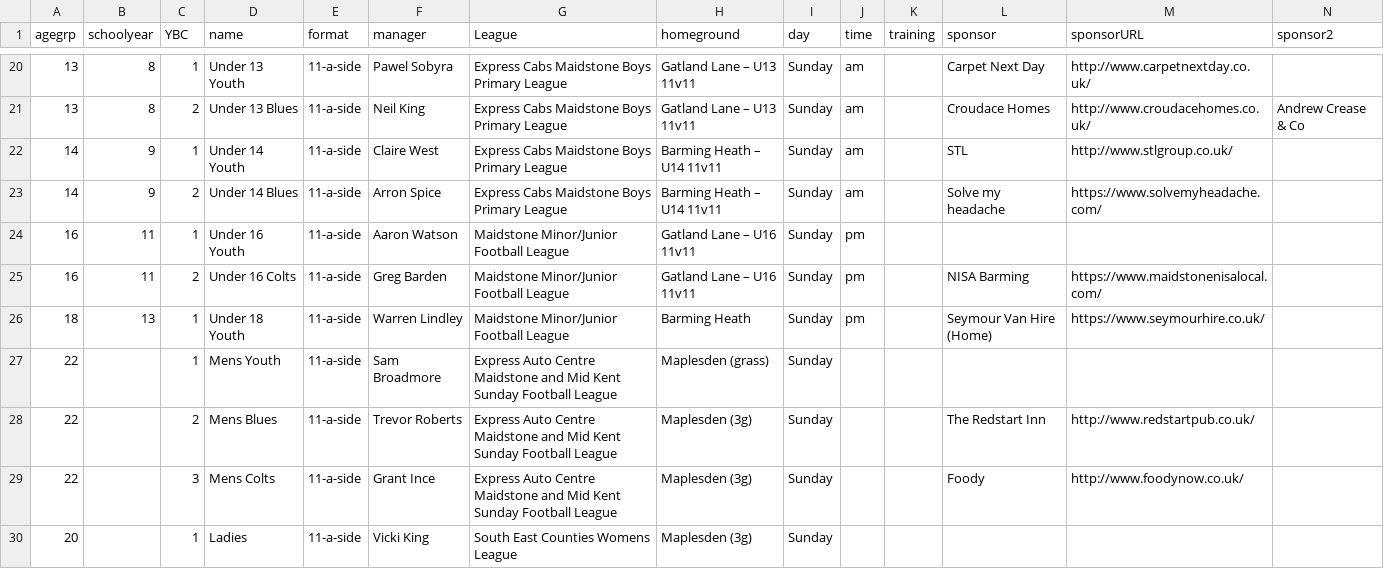
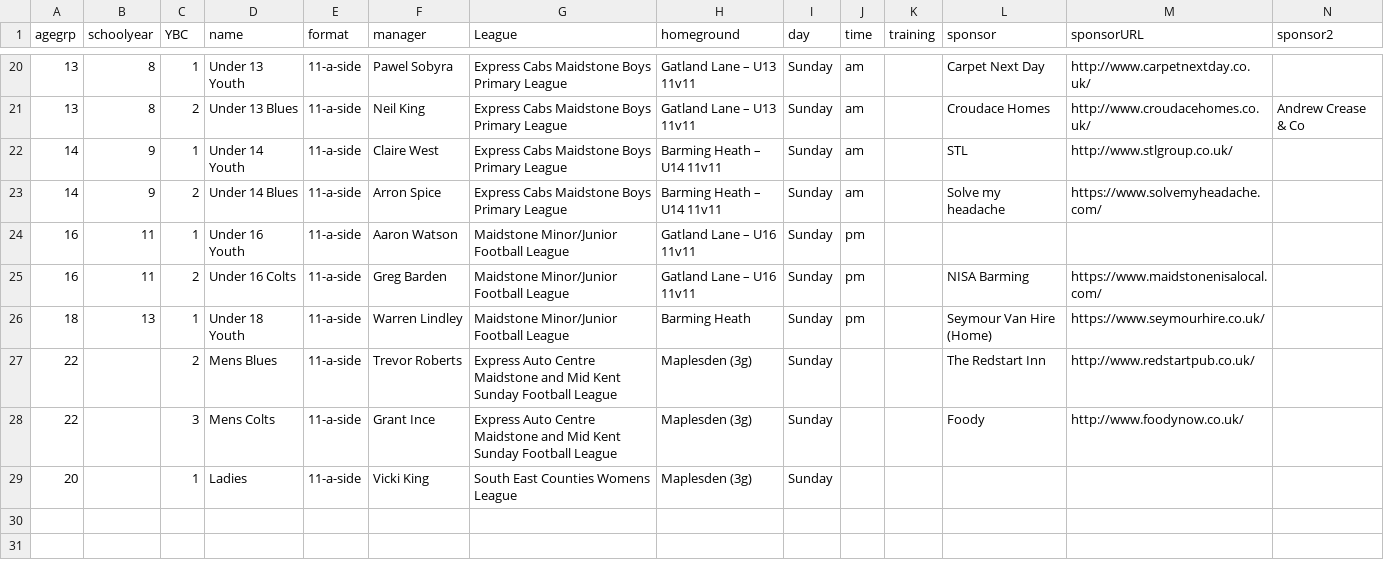
Before and after one commit to BYFC/BYFC.github.io, a CSV file: _data/teams.csv, drawn as a sheet; only a part is shown, gaps mark what is left out; rows hold the shown columns only; the diff names each change by its address in the sheet, - before the commit and + after, or states it on an @@ line.

Commit message:
Removed Men's Youth team

```diff
--- a/_data/teams.csv
+++ b/_data/teams.csv
-row 27: 22 |  | 1 | Mens Youth | 11-a-side | Sam Broadmore | Express Auto Centre Maidstone and Mid Kent Sunday Football League | Maplesden (grass) | Sunday
```
